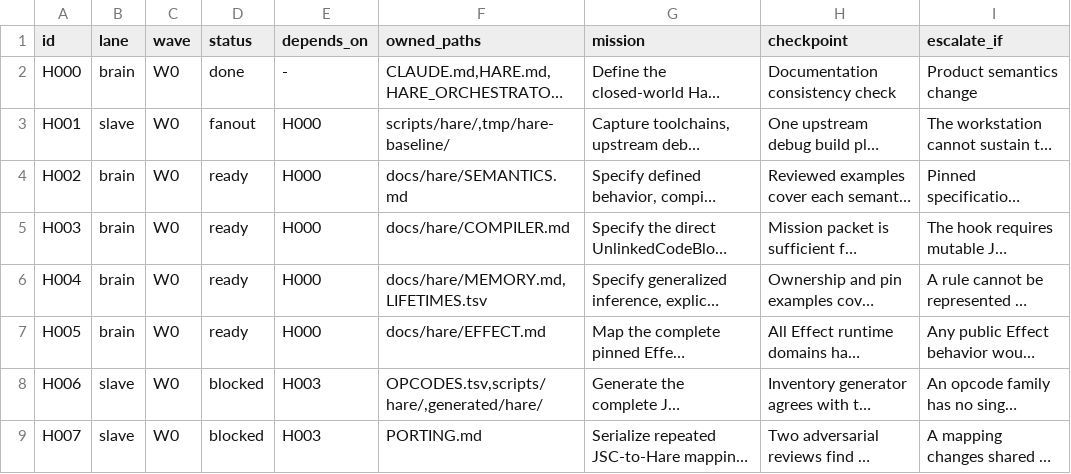
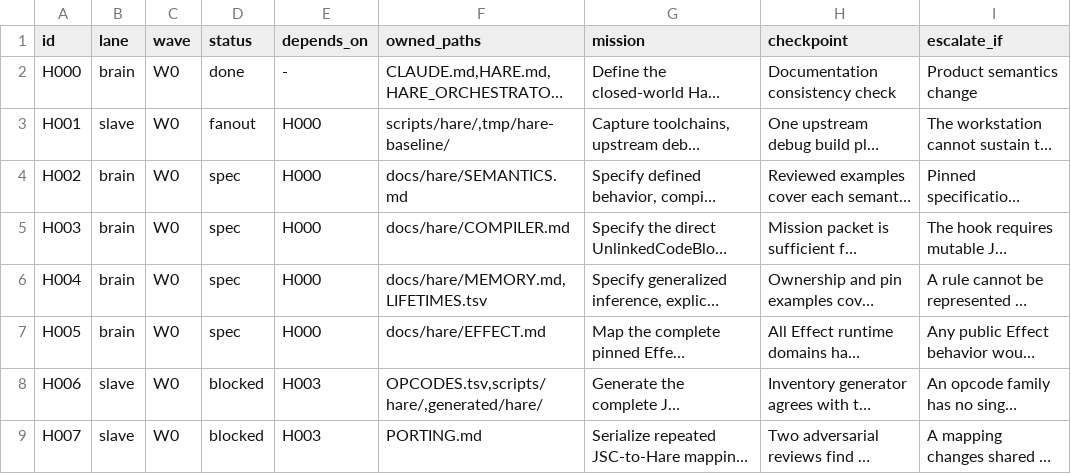
Before and after one commit to arm64be/Hare, a TSV file: HARE_TASKS.tsv, drawn as a sheet; only a part is shown; long unchanged cells end in …; the diff names each change by its address in the sheet, - before the commit and + after, or states it on an @@ line.

Commit message:
docs(hare): start W0 contract synthesis

```diff
--- a/HARE_TASKS.tsv
+++ b/HARE_TASKS.tsv
-D4:D7 (status): ready
+D4:D7 (status): spec
```
